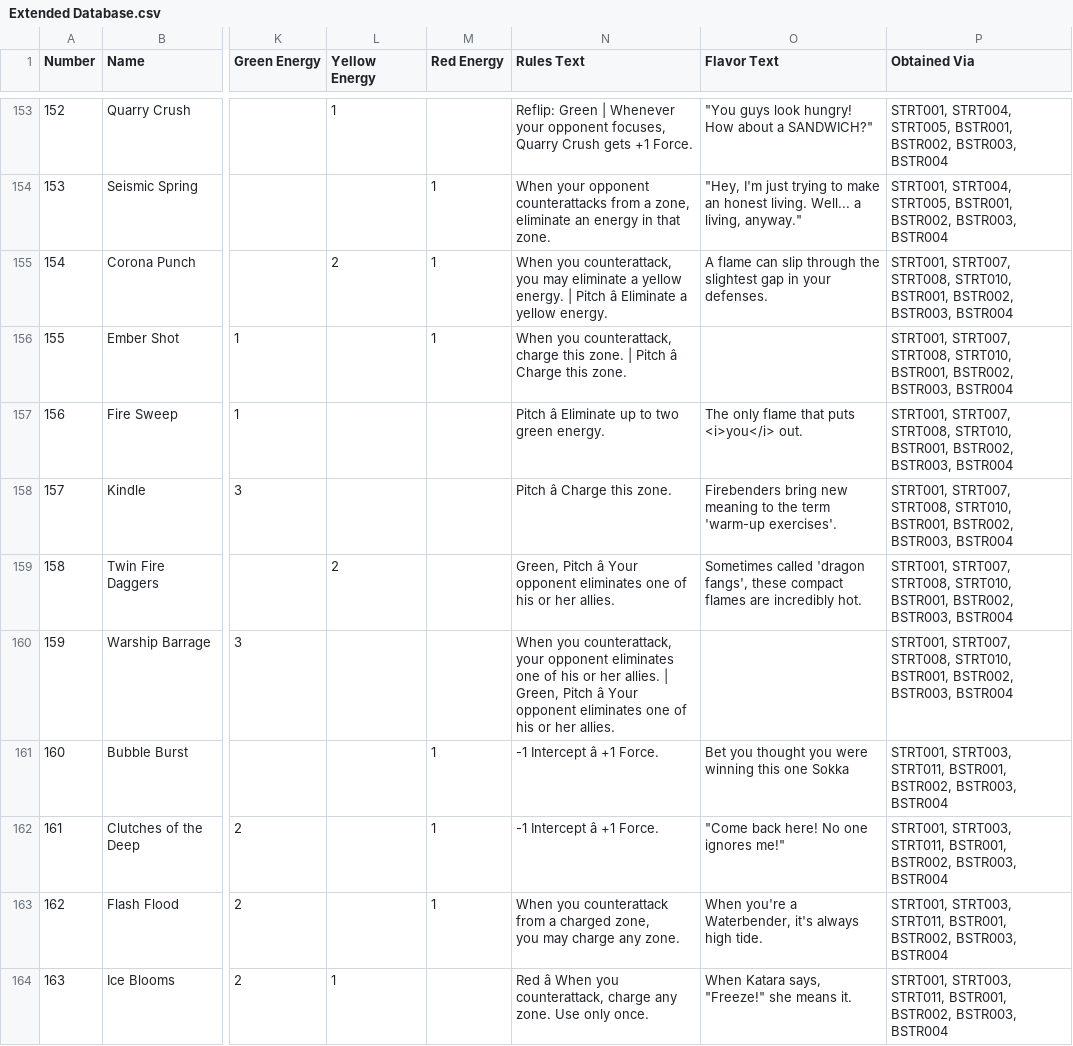
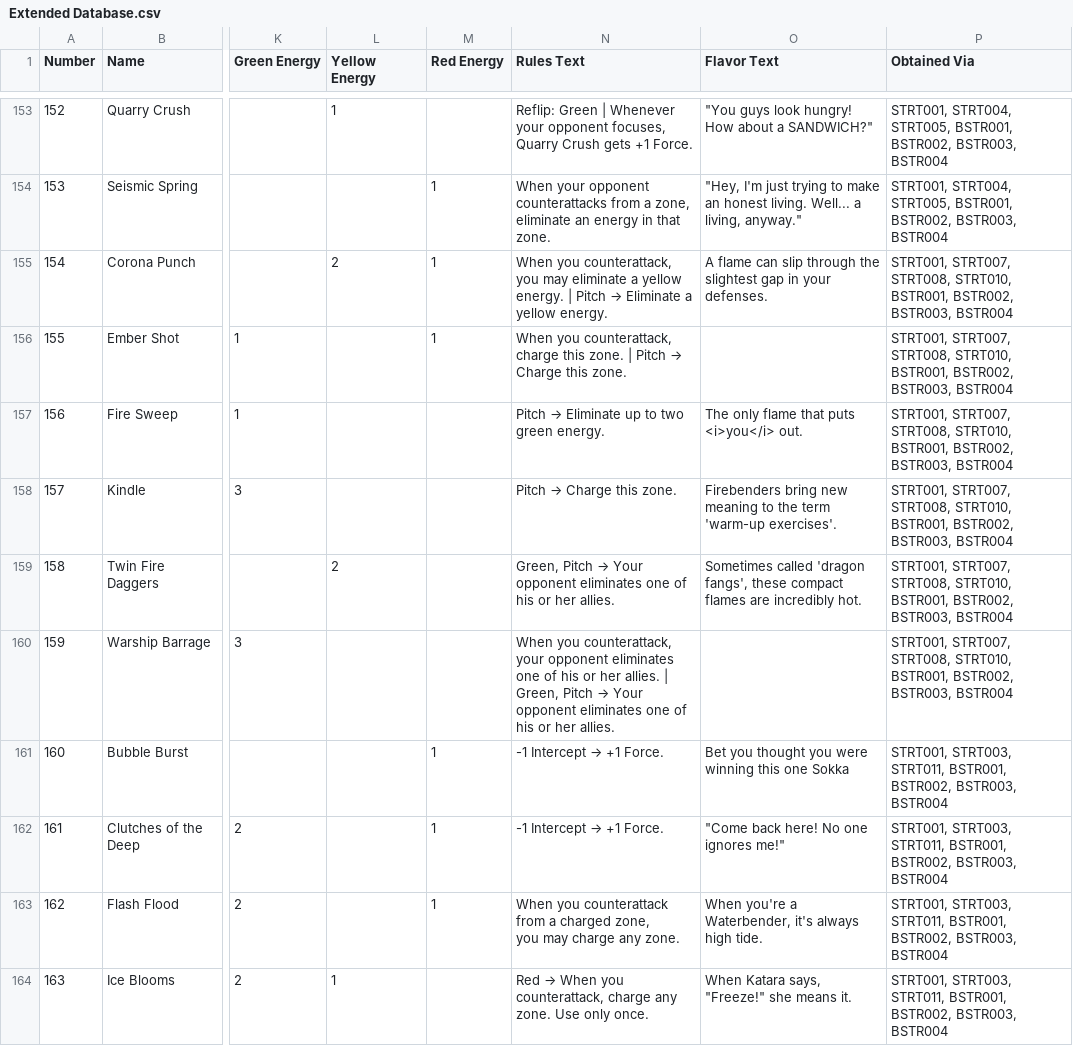
Before and after one commit to zolodio/Avatar-TCG-Database, a CSV file: Extended Database.csv, drawn as a sheet; only a part is shown, gaps mark what is left out; the diff covers the shown part only; the diff names each change by its address in the sheet, - before the commit and + after, or states it on an @@ line.

```diff
--- a/Extended Database.csv
+++ b/Extended Database.csv
@@ N155 (Rules Text): …| Pitch â Eliminate a… → …| Pitch → Eliminate a… @@
@@ N156 (Rules Text): …| Pitch â Charge this… → …| Pitch → Charge this… @@
@@ N157 (Rules Text): Pitch â Eliminate up to two green energy. → Pitch → Eliminate up to two green energy. @@
@@ N158 (Rules Text): Pitch â Charge this zone. → Pitch → Charge this zone. @@
@@ N159 (Rules Text): Green, Pitch â Your opponent… → Green, Pitch → Your opponent… @@
@@ N160 (Rules Text): …Green, Pitch â Your opponent… → …Green, Pitch → Your opponent… @@
@@ N161:N162 (Rules Text): -1 Intercept â +1 Force. → -1 Intercept → +1 Force. @@
@@ N164 (Rules Text): Red â When you… → Red → When you… @@
```
Also changed, not shown: 39 edited cells elsewhere in this file.
